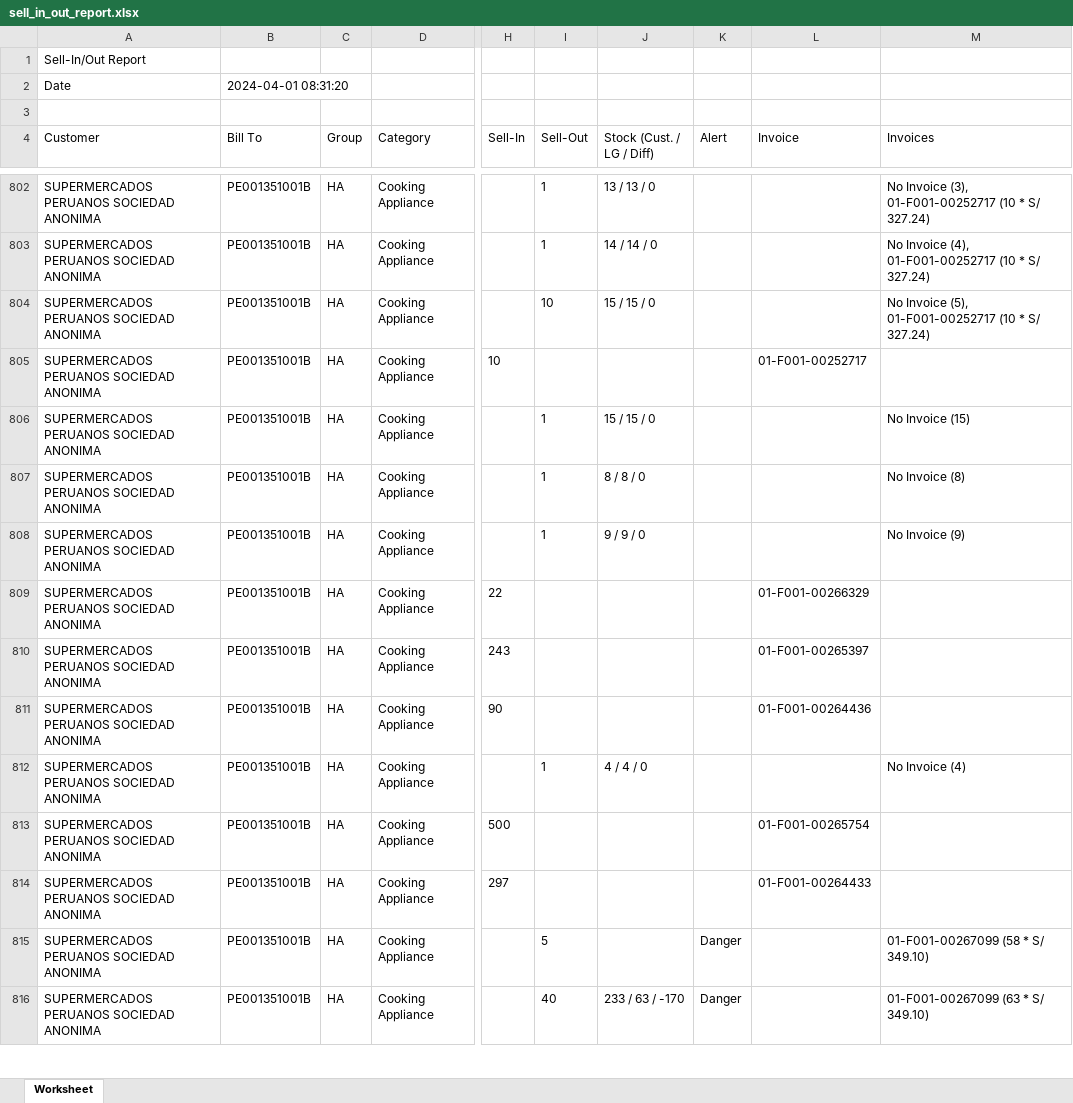
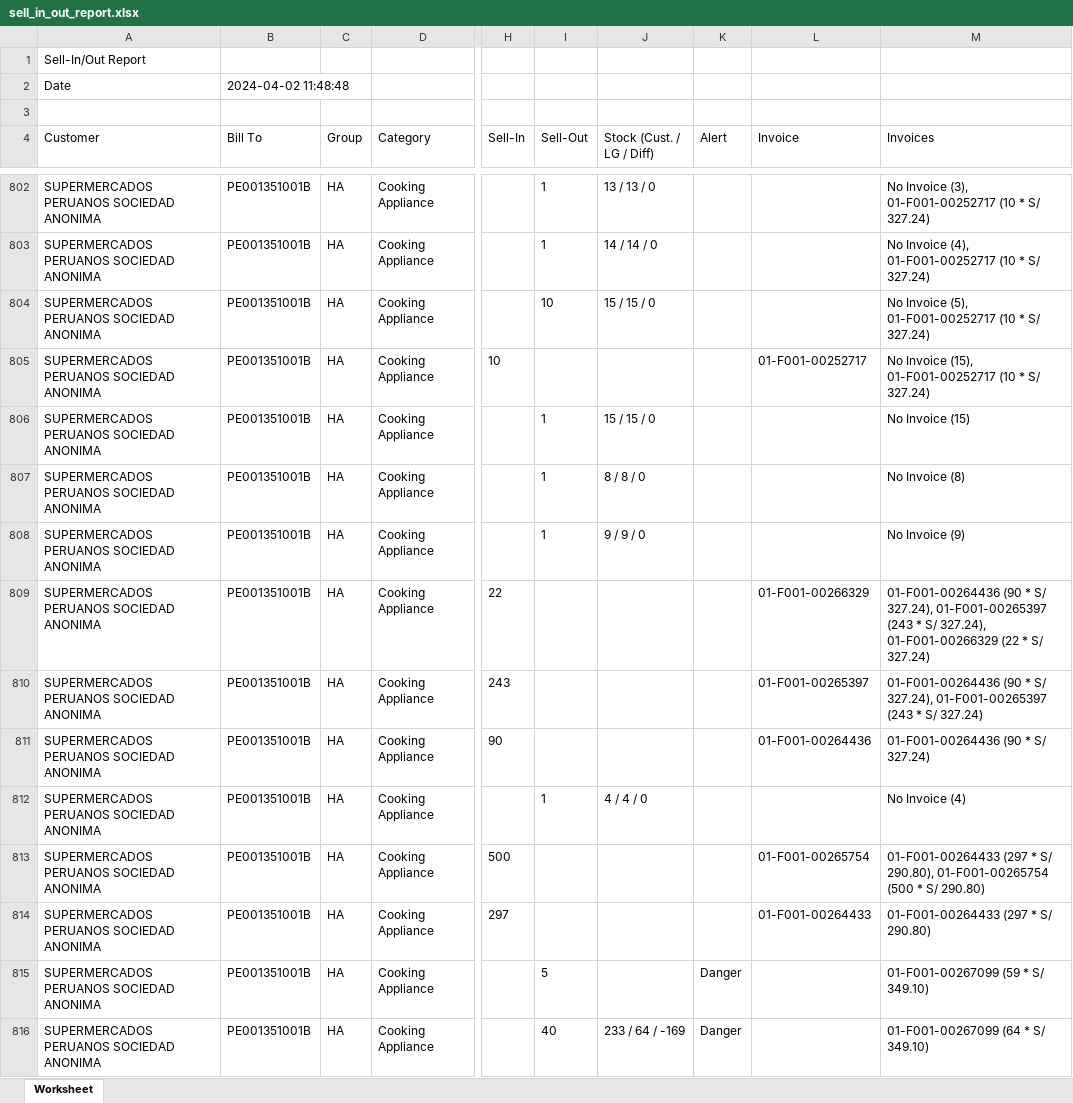
Before and after one commit to laparkaes/lgperu, an Excel workbook: upload/report/sell_in_out_report.xlsx, sheet Worksheet, drawn as a sheet; only a part is shown, gaps mark what is left out; values as stored, in another font and other column widths than the file's, no borders; the diff covers the shown part only; the diff names each change by its address in the sheet, - before the commit and + after, or states it on an @@ line.

```diff
--- a/upload/report/sell_in_out_report.xlsx (sheet Worksheet)
+++ b/upload/report/sell_in_out_report.xlsx (sheet Worksheet)
-B2 (Bill To): 2024-04-01 08:31:20
+B2 (Bill To): 2024-04-02 11:48:48
-M805 (Invoices): (empty)
+M805 (Invoices): No Invoice (15), 01-F001-00252717 (10 * S/ 327.24)
-M809 (Invoices): (empty)
+M809 (Invoices): 01-F001-00264436 (90 * S/ 327.24), 01-F001-00265397 (243 * S/ 327.24), 01-F001-00266329 (22 * S/ 327.24)
-M810 (Invoices): (empty)
+M810 (Invoices): 01-F001-00264436 (90 * S/ 327.24), 01-F001-00265397 (243 * S/ 327.24)
-M811 (Invoices): (empty)
+M811 (Invoices): 01-F001-00264436 (90 * S/ 327.24)
-M813 (Invoices): (empty)
+M813 (Invoices): 01-F001-00264433 (297 * S/ 290.80), 01-F001-00265754 (500 * S/ 290.80)
-M814 (Invoices): (empty)
+M814 (Invoices): 01-F001-00264433 (297 * S/ 290.80)
-M815 (Invoices): 01-F001-00267099 (58 * S/ 349.10)
+M815 (Invoices): 01-F001-00267099 (59 * S/ 349.10)
-J816 (Stock (Cust. / LG / Diff)): 233 / 63 / -170
+J816 (Stock (Cust. / LG / Diff)): 233 / 64 / -169
-M816 (Invoices): 01-F001-00267099 (63 * S/ 349.10)
+M816 (Invoices): 01-F001-00267099 (64 * S/ 349.10)
```
Also changed, not shown: 1293 edited cells elsewhere in this sheet, 2 other files.
